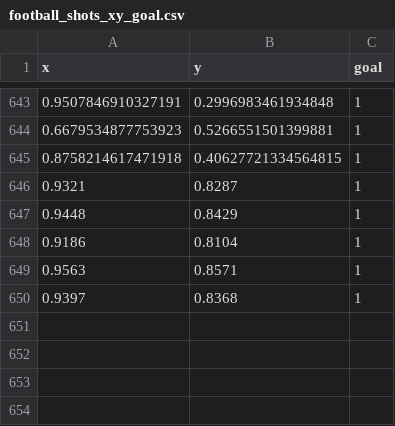
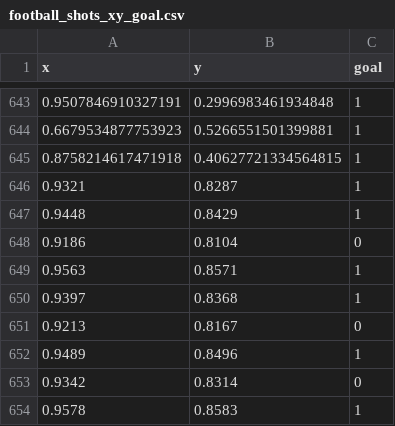
Before and after one commit to SergioDP94/Talleres, a CSV file: EDA/football_shots_xy_goal.csv, drawn as a sheet; only a part is shown, gaps mark what is left out.

Commit message:
Update football_shots_xy_goal.csv

```diff
--- a/EDA/football_shots_xy_goal.csv
+++ b/EDA/football_shots_xy_goal.csv
@@ -647,4 +647,8 @@ x,y,goal
 0.9448, 0.8429, 1
-0.9186, 0.8104, 1
+0.9186, 0.8104, 0
 0.9563, 0.8571, 1
 0.9397, 0.8368, 1
+0.9213, 0.8167, 0
+0.9489, 0.8496, 1
+0.9342, 0.8314, 0
+0.9578, 0.8583, 1
```
